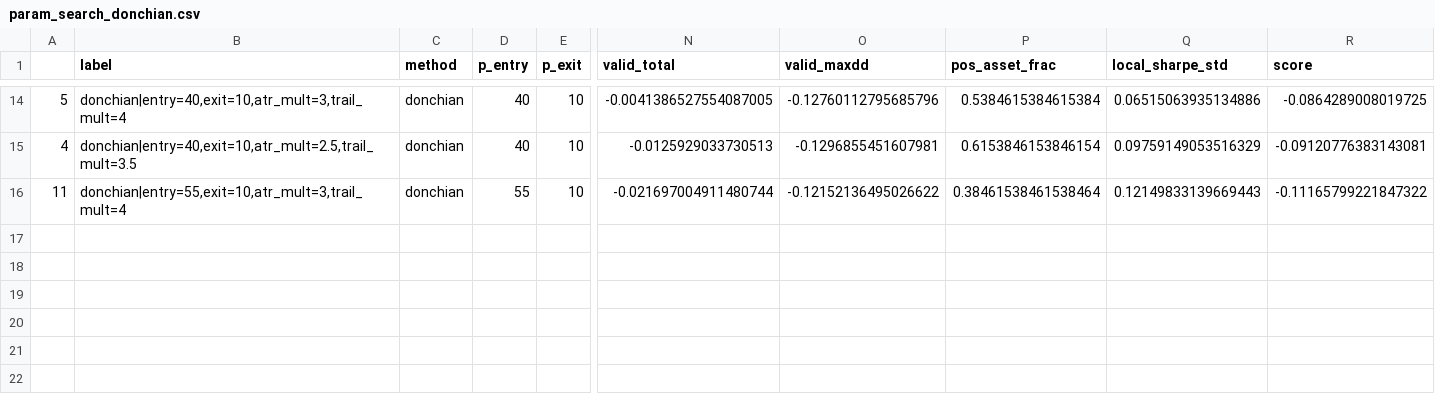
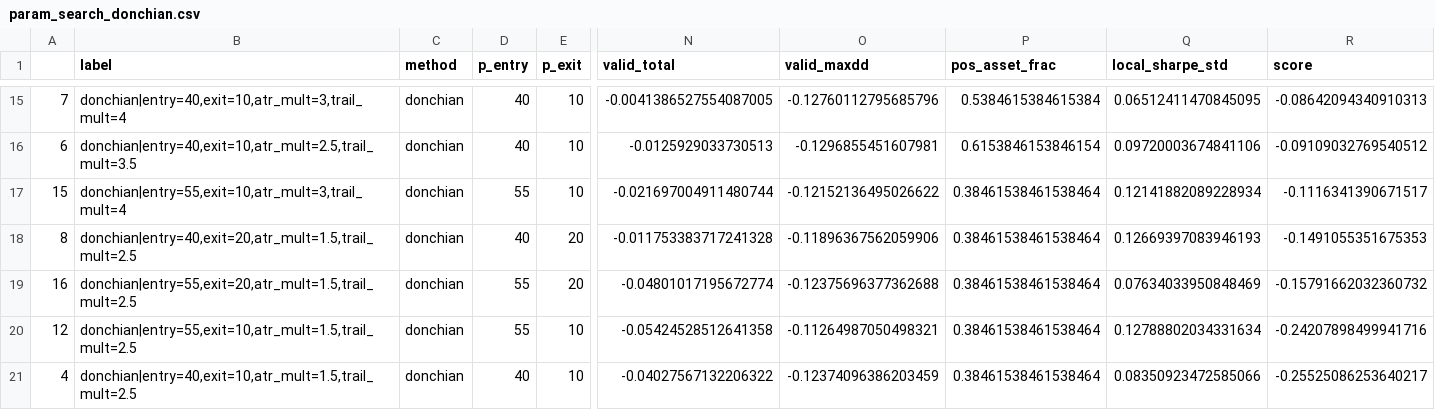
Before and after one commit to Shane19961516/Quant-strategy, a CSV file: cta_result/param_search_donchian.csv, drawn as a sheet; only a part is shown, gaps mark what is left out; addresses are those after the commit; rows hold the shown columns only; the diff covers the shown part only; the diff names each change by its address in the sheet, - before the commit and + after, or states it on an @@ line.

```diff
--- a/cta_result/param_search_donchian.csv
+++ b/cta_result/param_search_donchian.csv
-A15: 5
+A15: 7
-Q15 (local_sharpe_std): 0.06515063935134886
+Q15 (local_sharpe_std): 0.06512411470845095
-R15 (score): -0.0864289008019725
+R15 (score): -0.08642094340910313
-A16: 4
+A16: 6
-Q16 (local_sharpe_std): 0.09759149053516329
+Q16 (local_sharpe_std): 0.09720003674841106
-R16 (score): -0.09120776383143081
+R16 (score): -0.09109032769540512
-A17: 11
+A17: 15
-Q17 (local_sharpe_std): 0.12149833139669443
+Q17 (local_sharpe_std): 0.12141882089228934
-R17 (score): -0.11165799221847322
+R17 (score): -0.1116341390671517
+row 18: 8 | donchian|entry=40,exit=20,atr_mult=1.5,trail_mult=2.5 | donchian | 40 | 20 | -0.011753383717241328 | -0.11896367562059906 | 0.38461538461538464 | 0.12669397083946193 | -0.1491055351675353
+row 19: 16 | donchian|entry=55,exit=20,atr_mult=1.5,trail_mult=2.5 | donchian | 55 | 20 | -0.04801017195672774 | -0.12375696377362688 | 0.38461538461538464 | 0.07634033950848469 | -0.15791662032360732
+row 20: 12 | donchian|entry=55,exit=10,atr_mult=1.5,trail_mult=2.5 | donchian | 55 | 10 | -0.05424528512641358 | -0.11264987050498321 | 0.38461538461538464 | 0.12788802034331634 | -0.24207898499941716
+row 21: 4 | donchian|entry=40,exit=10,atr_mult=1.5,trail_mult=2.5 | donchian | 40 | 10 | -0.04027567132206322 | -0.12374096386203459 | 0.38461538461538464 | 0.08350923472585066 | -0.25525086253640217
```
Also changed, not shown: 2 added rows, 1 removed row and 60 edited cells elsewhere in this file, cta_result/cluster_margin_max.csv, cta_result/param_search_dual_ma.csv, 19 other files.
